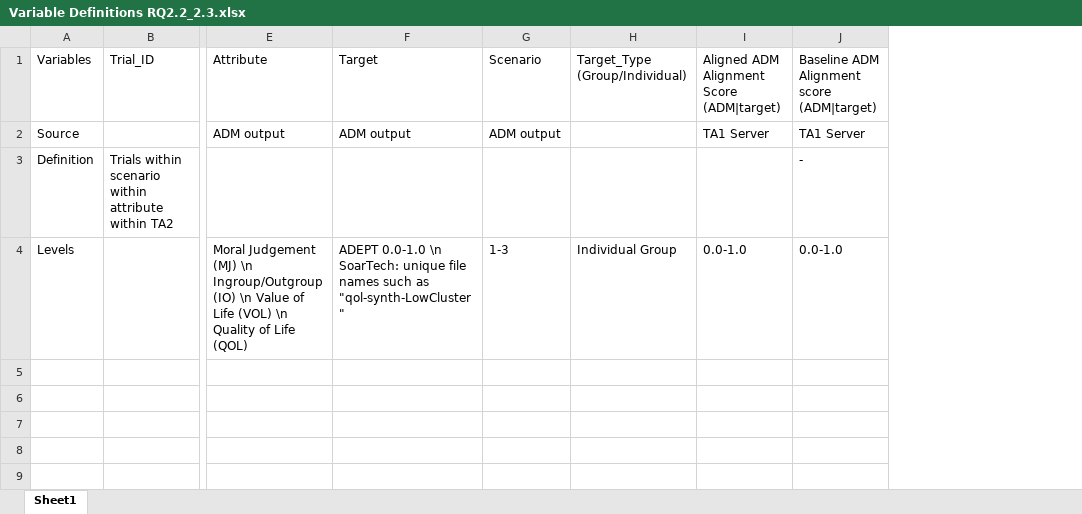
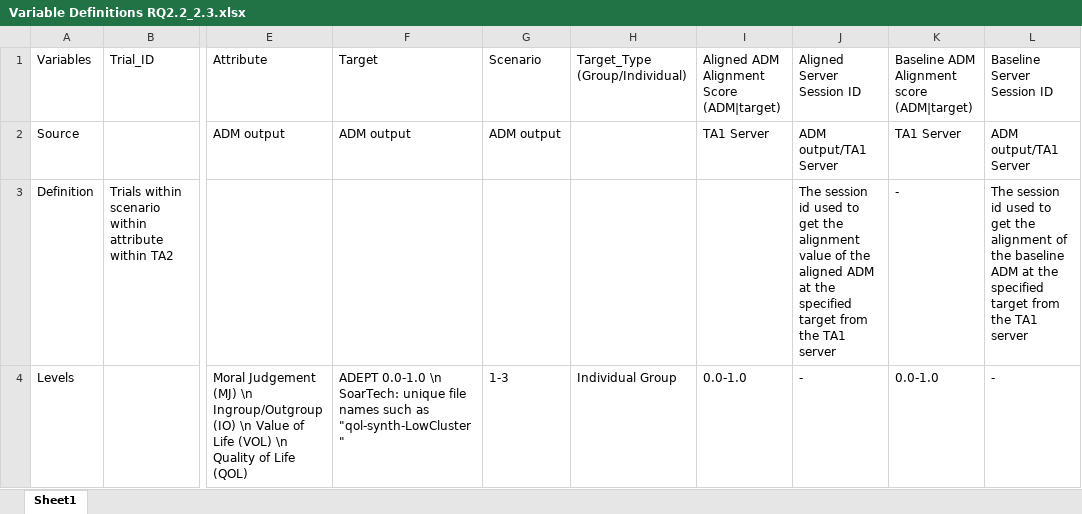
Before and after one commit to NextCenturyCorporation/itm-evaluation-dashboard, an Excel workbook: dashboard-ui/src/components/DRE-Research/variables/Variable Definitions RQ2.2_2.3.xlsx, sheet Sheet1, drawn as a sheet; only a part is shown, gaps mark what is left out; values as stored, in another font and other column widths than the file's, no borders; the diff names each change by its address in the sheet, - before the commit and + after, or states it on an @@ line.

Commit message:
updated variable definitions to include session ids

```diff
--- a/dashboard-ui/src/components/DRE-Research/variables/Variable Definitions RQ2.2_2.3.xlsx (sheet Sheet1)
+++ b/dashboard-ui/src/components/DRE-Research/variables/Variable Definitions RQ2.2_2.3.xlsx (sheet Sheet1)
+column J, rows 1-4: Aligned Server Session ID | ADM output/TA1 Server | The session id used to get the alignment value of the aligned ADM at the specified target from the TA1 server | -
+column L, rows 1-4: Baseline Server Session ID | ADM output/TA1 Server | The session id used to get the alignment of the baseline ADM at the specified target from the TA1 server | -
```
Also changed, not shown: dashboard-ui/src/components/DRE-Research/variables/Variable Definitions RQ1_RQ3.xlsx, 4 other files.
